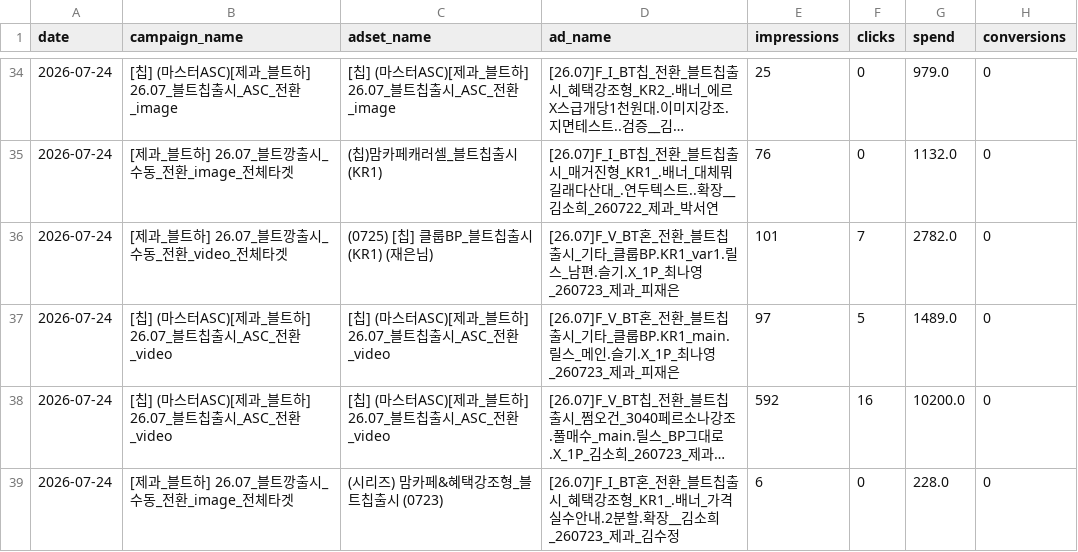
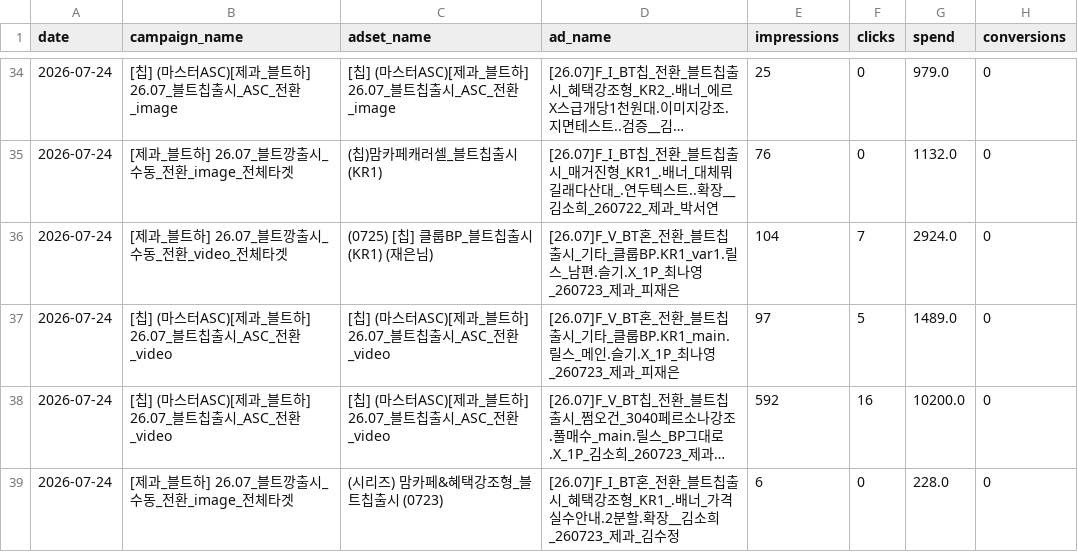
Before and after one commit to youngeun-yun/lalasweet-ad-dashboard, a CSV file: data/meta_raw_2026-07-24_2026-07-24.csv, drawn as a sheet; only a part is shown, gaps mark what is left out; long unchanged cells end in …; the diff covers the shown part only.

```diff
--- a/data/meta_raw_2026-07-24_2026-07-24.csv
+++ b/data/meta_raw_2026-07-24_2026-07-24.csv
@@ -35,3 +35,3 @@
 2026-07-24,[제과_블트하] 26.07_블트깡출시_수동_전환_image_전체타겟,(칩)맘카페캐러셀_블트칩출시 (KR1),[26.07]F_I_BT칩_전환_블트칩출시_매거진형_KR1_.배너_대체뭐길래다산대_.연두텍스트..확장__김소희_260722_제과_박서연,76,0,1132.0,0
-2026-07-24,[제과_블트하] 26.07_블트깡출시_수동_전환_video_전체타겟,(0725) [칩] 클룹BP_블트칩출시 (KR1) (재은님),[26.07]F_V_BT혼_전환_블트칩출시_기타_클룹BP.KR1_var1.릴스_남편.슬기.X_1P_최나영_260723_제과_피재은,101,7,2782.0,0
+2026-07-24,[제과_블트하] 26.07_블트깡출시_수동_전환_video_전체타겟,(0725) [칩] 클룹BP_블트칩출시 (KR1) (재은님),[26.07]F_V_BT혼_전환_블트칩출시_기타_클룹BP.KR1_var1.릴스_남편.슬기.X_1P_최나영_260723_제과_피재은,104,7,2924.0,0
 2026-07-24,[칩] (마스터ASC)[제과_블트하] 26.07_블트칩출시_ASC_전환_video,[칩] (마스터ASC)[제과_블트하] 26.07_블트칩출시_ASC_전환_video,[26.07]F_V_BT혼_전환_블트칩출시_기타_클룹BP.KR1_main.릴스_메인.슬기.X_1P_최나영_260723_제과_피재은,97,5,1489.0,0
```
Also changed, not shown: 14 edited cells elsewhere in this file, 3 other files.
